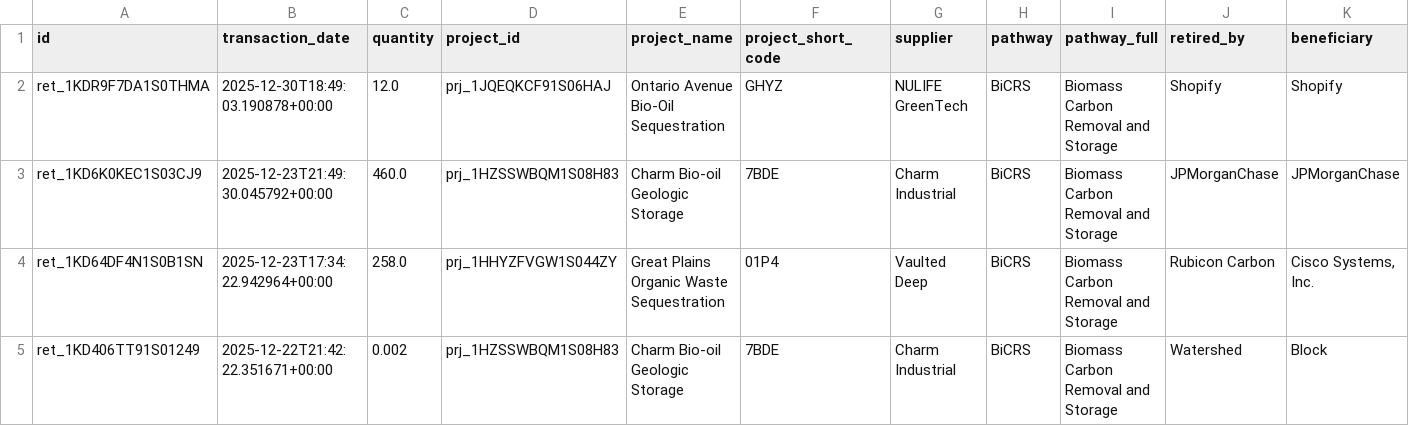
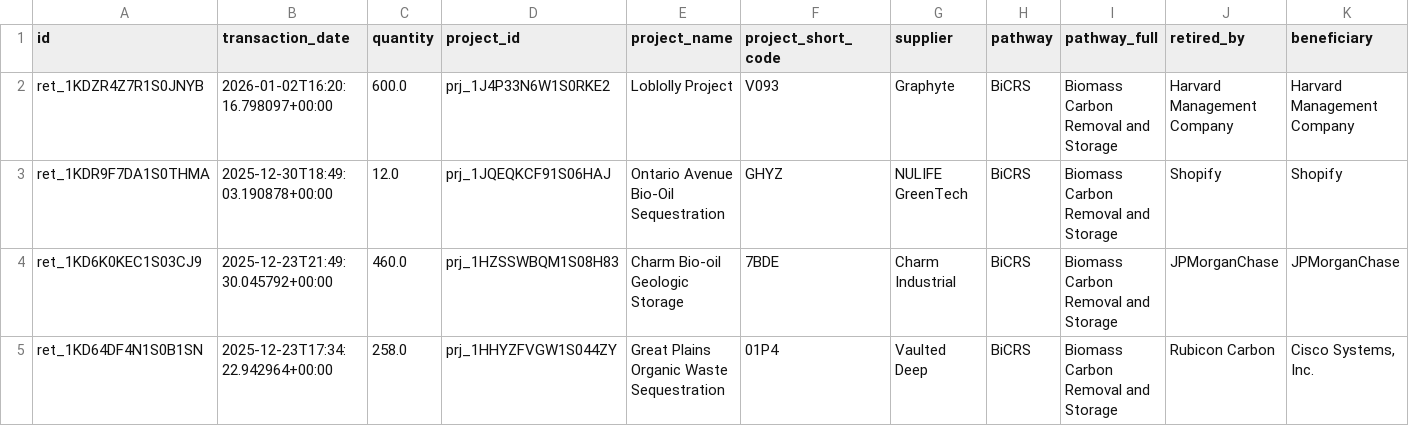
Before and after one commit to MMobir/vcm-fyi-removal-data, a CSV file: raw/isometric_retirements.csv, drawn as a sheet; only a part is shown; the shorter side is filled out with more unchanged rows; rows hold the shown columns only; the diff names each change by its address in the sheet, - before the commit and + after, or states it on an @@ line.

```diff
--- a/raw/isometric_retirements.csv
+++ b/raw/isometric_retirements.csv
+row 2: ret_1KDZR4Z7R1S0JNYB | 2026-01-02T16:20:16.798097+00:00 | 600.0 | prj_1J4P33N6W1S0RKE2 | Loblolly Project | V093 | Graphyte | BiCRS | Biomass Carbon Removal and Storage | Harvard Management Company | Harvard Management Company
```
Also changed, not shown: raw/isometric_projects.csv, 3 other files.
